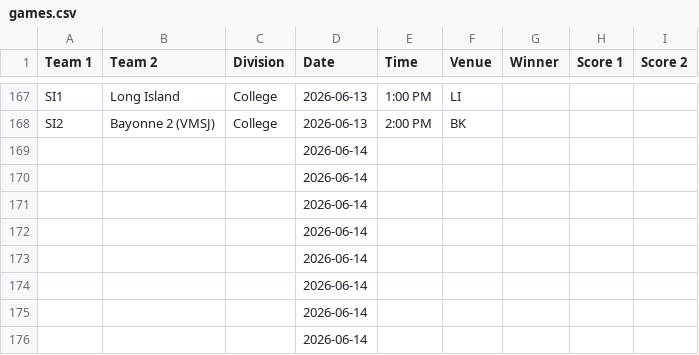
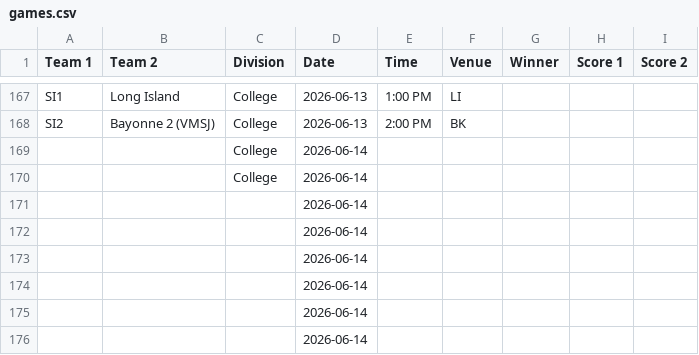
Before and after one commit to nacopticleague/coybl-standings, a CSV file: data/games.csv, drawn as a sheet; only a part is shown, gaps mark what is left out.

Commit message:
Update data/games.csv from Google Sheet

```diff
--- a/data/games.csv
+++ b/data/games.csv
@@ -168,4 +168,4 @@ SI1,Long Island,College,2026-06-13,1:00 PM,LI,,,
 SI2,Bayonne 2 (VMSJ),College,2026-06-13,2:00 PM,BK,,,
-,,,2026-06-14,,,,,
-,,,2026-06-14,,,,,
+,,College,2026-06-14,,,,,
+,,College,2026-06-14,,,,,
 ,,,2026-06-14,,,,,
```
